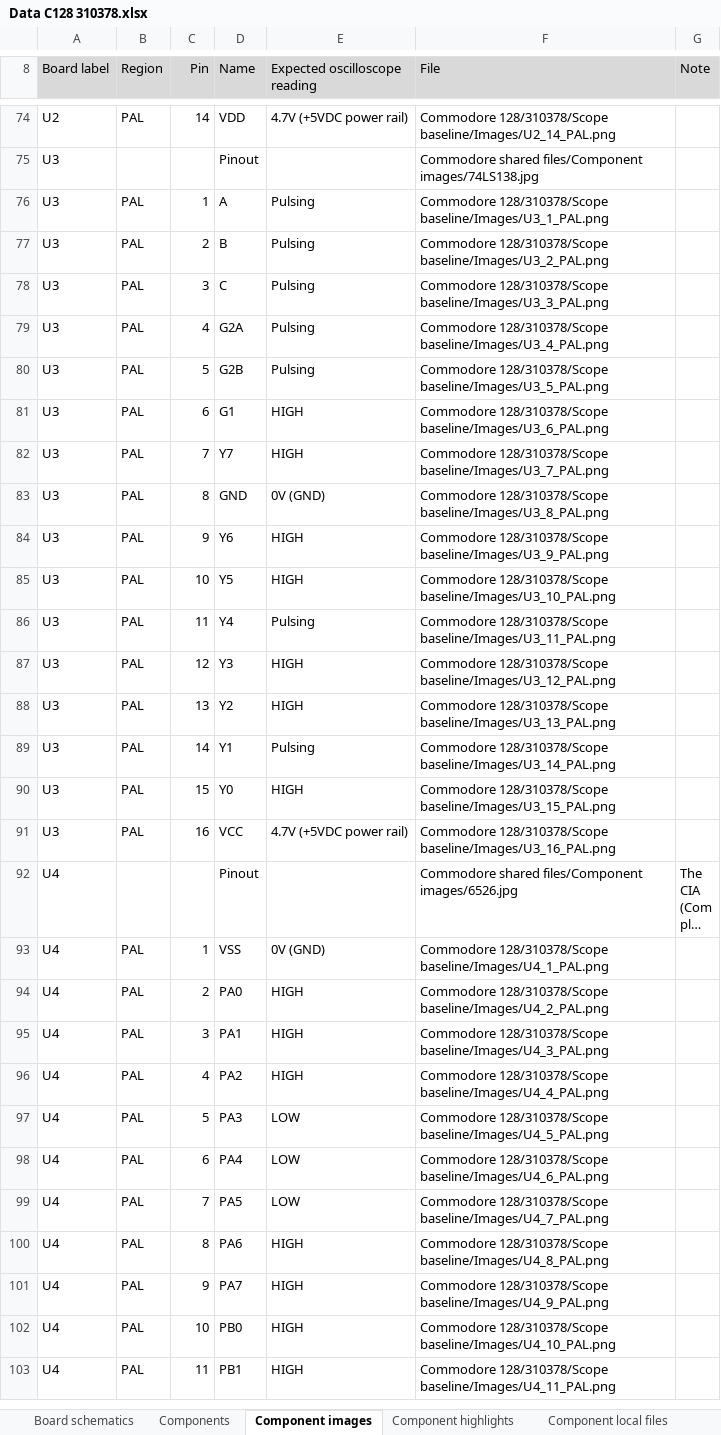
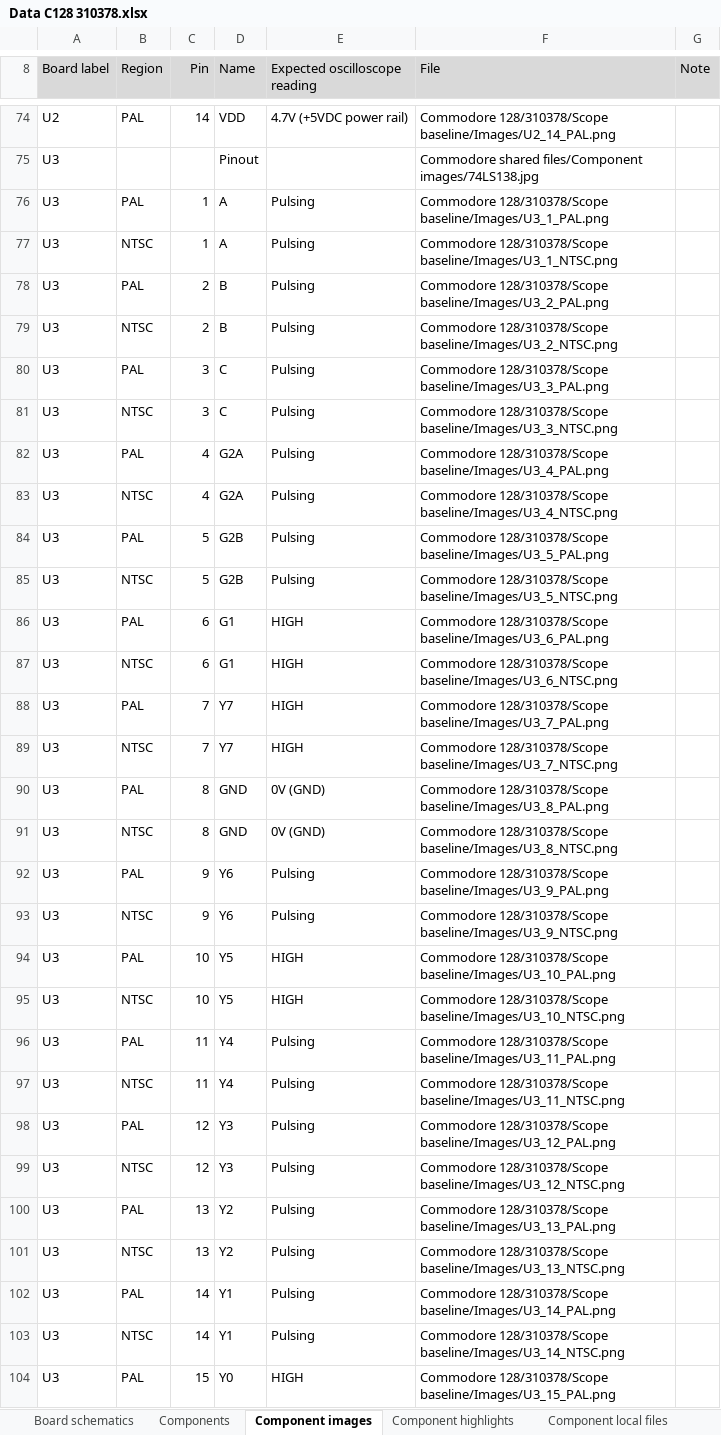
Before and after one commit to HovKlan-DH/Commodore-Repair-Toolbox, an Excel workbook: Data/Commodore 128/310378/Data C128 310378.xlsx, sheet Component images, drawn as a sheet; only a part is shown, gaps mark what is left out; the shorter side is filled out with more unchanged rows; long unchanged cells end in …; values as stored, in another font and other column widths than the file's, no borders; addresses are those after the commit; the diff covers the shown part only; the diff names each change by its address in the sheet, - before the commit and + after, or states it on an @@ line.

```diff
--- a/Data/Commodore 128/310378/Data C128 310378.xlsx (sheet Component images)
+++ b/Data/Commodore 128/310378/Data C128 310378.xlsx (sheet Component images)
+row 77: U3 | NTSC | 1 | A | Pulsing | Commodore 128/310378/Scope baseline/Images/U3_1_NTSC.png
+row 79: U3 | NTSC | 2 | B | Pulsing | Commodore 128/310378/Scope baseline/Images/U3_2_NTSC.png
+row 81: U3 | NTSC | 3 | C | Pulsing | Commodore 128/310378/Scope baseline/Images/U3_3_NTSC.png
+row 83: U3 | NTSC | 4 | G2A | Pulsing | Commodore 128/310378/Scope baseline/Images/U3_4_NTSC.png
+row 85: U3 | NTSC | 5 | G2B | Pulsing | Commodore 128/310378/Scope baseline/Images/U3_5_NTSC.png
+row 87: U3 | NTSC | 6 | G1 | HIGH | Commodore 128/310378/Scope baseline/Images/U3_6_NTSC.png
+row 89: U3 | NTSC | 7 | Y7 | HIGH | Commodore 128/310378/Scope baseline/Images/U3_7_NTSC.png
+row 91: U3 | NTSC | 8 | GND | 0V (GND) | Commodore 128/310378/Scope baseline/Images/U3_8_NTSC.png
-E92 (Expected oscilloscope reading): HIGH
+E92 (Expected oscilloscope reading): Pulsing
+row 93: U3 | NTSC | 9 | Y6 | Pulsing | Commodore 128/310378/Scope baseline/Images/U3_9_NTSC.png
+row 95: U3 | NTSC | 10 | Y5 | HIGH | Commodore 128/310378/Scope baseline/Images/U3_10_NTSC.png
+row 97: U3 | NTSC | 11 | Y4 | Pulsing | Commodore 128/310378/Scope baseline/Images/U3_11_NTSC.png
-E98 (Expected oscilloscope reading): HIGH
+E98 (Expected oscilloscope reading): Pulsing
+row 99: U3 | NTSC | 12 | Y3 | Pulsing | Commodore 128/310378/Scope baseline/Images/U3_12_NTSC.png
-E100 (Expected oscilloscope reading): HIGH
+E100 (Expected oscilloscope reading): Pulsing
+row 101: U3 | NTSC | 13 | Y2 | Pulsing | Commodore 128/310378/Scope baseline/Images/U3_13_NTSC.png
+row 103: U3 | NTSC | 14 | Y1 | Pulsing | Commodore 128/310378/Scope baseline/Images/U3_14_NTSC.png
```
Also changed, not shown: 2 added rows elsewhere in this sheet, sheet Board schematics, 33 other files.
